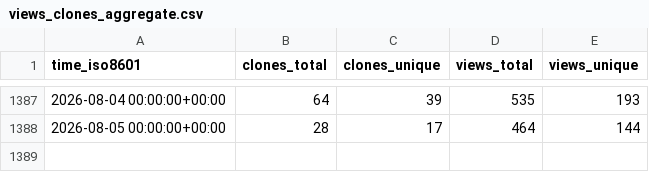
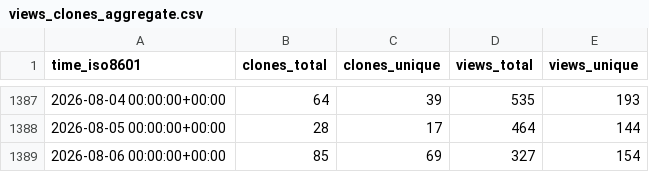
Before and after one commit to jongpie/NebulaLogger, a CSV file: jongpie/NebulaLogger/ghrs-data/views_clones_aggregate.csv, drawn as a sheet; only a part is shown, gaps mark what is left out.

```diff
--- a/jongpie/NebulaLogger/ghrs-data/views_clones_aggregate.csv
+++ b/jongpie/NebulaLogger/ghrs-data/views_clones_aggregate.csv
@@ -1388 +1388,2 @@ time_iso8601,clones_total,clones_unique,views_total,views_unique
 2026-08-05 00:00:00+00:00,28,17,464,144
+2026-08-06 00:00:00+00:00,85,69,327,154
```
Also changed, not shown: 1 other file.
